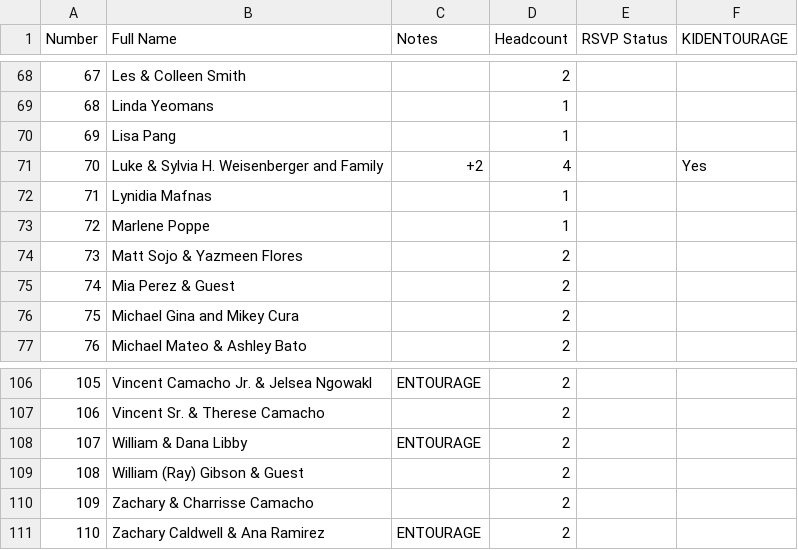
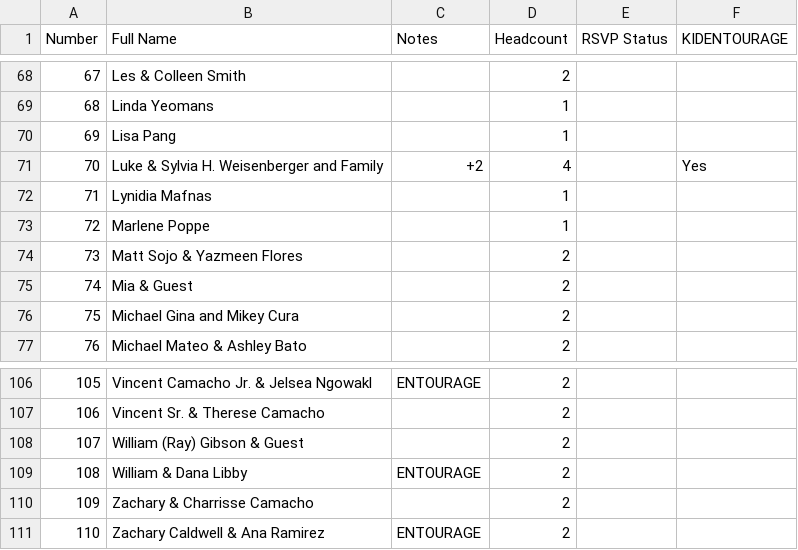
Before and after one commit to SHISLER671/WeddingWebsite, a CSV file: FINALlist.csv, drawn as a sheet; only a part is shown, gaps mark what is left out.

```diff
--- a/FINALlist.csv
+++ b/FINALlist.csv
@@ -74,3 +74,3 @@ Number,Full Name,Notes,Headcount,RSVP Status,KIDENTOURAGE
 73,Matt Sojo & Yazmeen Flores,,2,,
-74,Mia Perez & Guest,,2,,
+74,Mia & Guest,,2,,
 75,Michael Gina and Mikey Cura,,2,,
@@ -107,4 +107,4 @@ Number,Full Name,Notes,Headcount,RSVP Status,KIDENTOURAGE
 106,Vincent Sr. & Therese Camacho,,2,,
-107,William & Dana Libby,ENTOURAGE,2,,
-108,William (Ray) Gibson & Guest,,2,,
+107,William (Ray) Gibson & Guest,,2,,
+108,William & Dana Libby,ENTOURAGE,2,,
 109,Zachary & Charrisse Camacho,,2,,
```
Also changed, not shown: FinalBride.csv, FinalGroom.csv, 13 other files.
